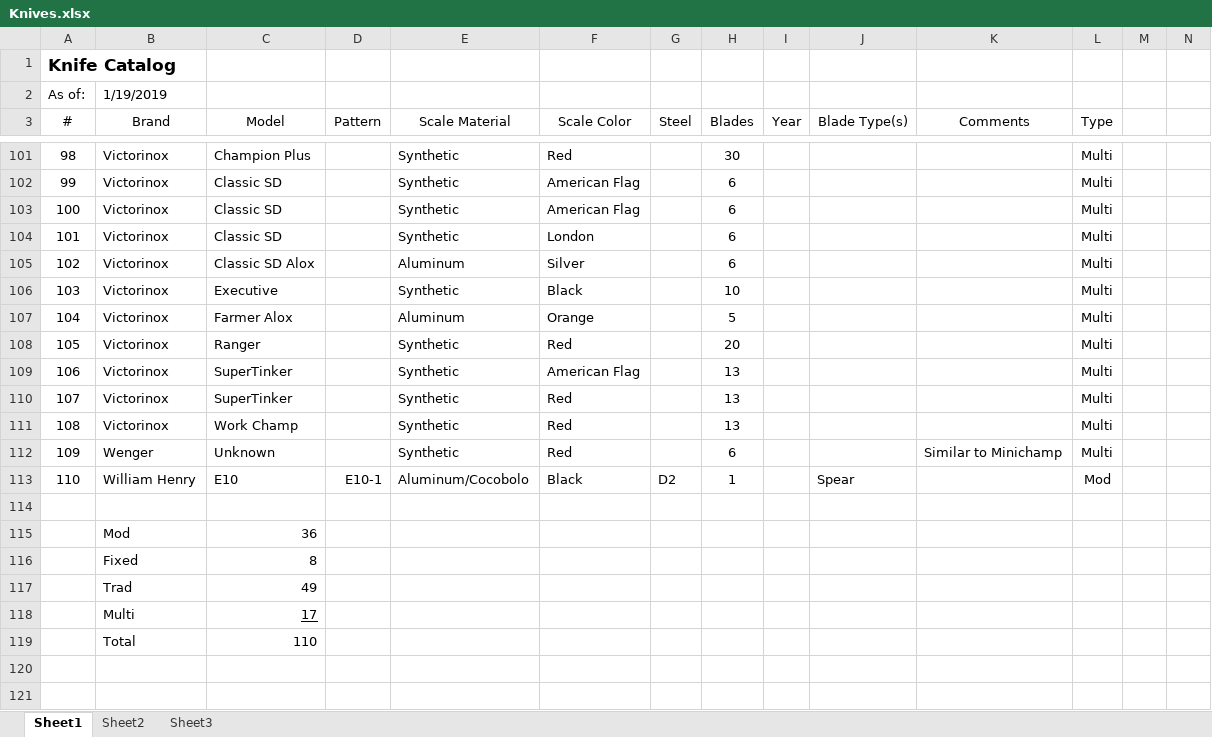
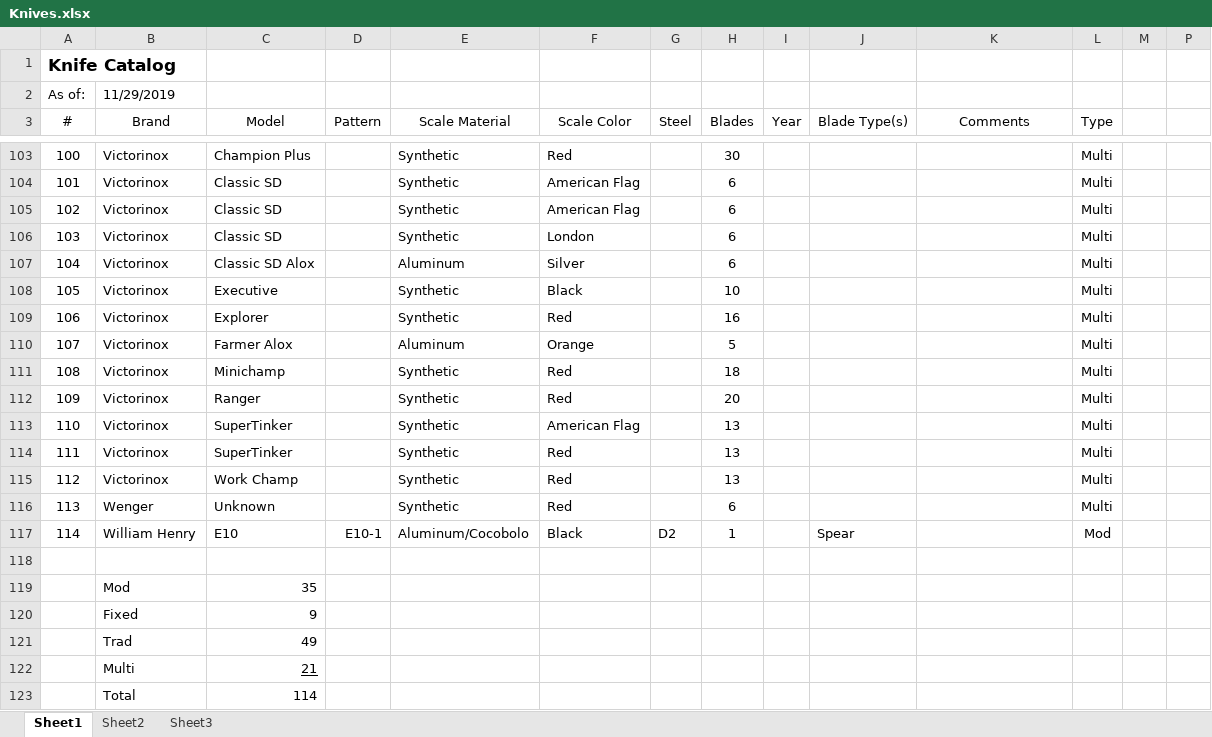
Before and after one commit to NealAddy/NealAddy.github.io, an Excel workbook: pub/Knives.xlsx, sheet Sheet1, drawn as a sheet; only a part is shown, gaps mark what is left out; values as stored, in another font and other column widths than the file's, no borders; addresses are those after the commit; the diff covers the shown part only; the diff names each change by its address in the sheet, - before the commit and + after, or states it on an @@ line.

```diff
--- a/pub/Knives.xlsx (sheet Sheet1)
+++ b/pub/Knives.xlsx (sheet Sheet1)
-B2 (Brand): 1/19/2019
+B2 (Brand): 11/29/2019
@@ column A (#) renumbered between rows 47 and 117 @@
+row 109: 106 | Victorinox | Explorer |  | Synthetic | Red |  | 16 |  |  |  | Multi
+row 111: 108 | Victorinox | Minichamp |  | Synthetic | Red |  | 18 |  |  |  | Multi
-K116 (Comments): Similar to Minichamp
+K116 (Comments): (empty)
-C119 (Model): 36
+C119 (Model): 35
-C120 (Model): 8
+C120 (Model): 9
-C122 (Model): 17
+C122 (Model): 21
-C123 (Model): 110
+C123 (Model): 114
```
Also changed, not shown: 2 added rows and 9 edited cells elsewhere in this sheet, formulas that keep their value, hidden cells, 7 other files.
